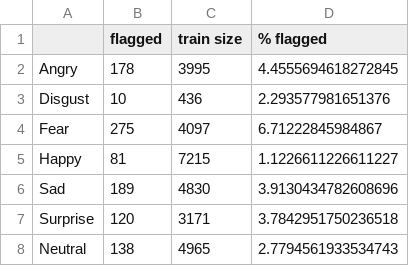
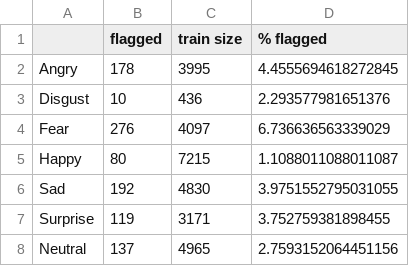
Before and after one commit to Valer44ik/Data_analysis_assignment2, a CSV file: group_2_emotion_recognition/results/task5_flagged_labels.csv, drawn as a sheet.

```diff
--- a/group_2_emotion_recognition/results/task5_flagged_labels.csv
+++ b/group_2_emotion_recognition/results/task5_flagged_labels.csv
@@ -3,6 +3,6 @@ Angry,178,3995,4.4555694618272845
 Disgust,10,436,2.293577981651376
-Fear,275,4097,6.71222845984867
-Happy,81,7215,1.1226611226611227
-Sad,189,4830,3.9130434782608696
-Surprise,120,3171,3.7842951750236518
-Neutral,138,4965,2.7794561933534743
+Fear,276,4097,6.736636563339029
+Happy,80,7215,1.1088011088011087
+Sad,192,4830,3.9751552795031055
+Surprise,119,3171,3.752759381898455
+Neutral,137,4965,2.7593152064451156
```
Also changed, not shown: group_2_emotion_recognition/results/task5_ablation.csv, group_2_emotion_recognition/results/task5_ablation_macro_f1.csv, 14 other files.
